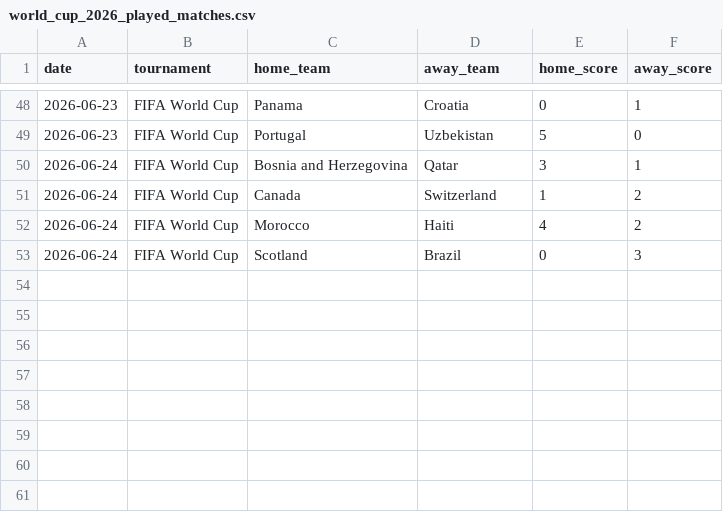
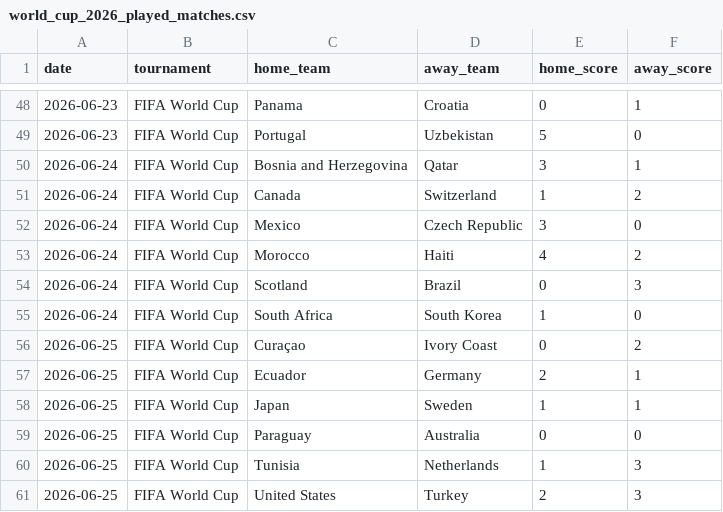
Before and after one commit to recalde73/mundial_2026_predictor, a CSV file: data/processed/world_cup_2026_played_matches.csv, drawn as a sheet; only a part is shown, gaps mark what is left out; the diff names each change by its address in the sheet, - before the commit and + after, or states it on an @@ line.

```diff
--- a/data/processed/world_cup_2026_played_matches.csv
+++ b/data/processed/world_cup_2026_played_matches.csv
+row 52: 2026-06-24 | FIFA World Cup | Mexico | Czech Republic | 3 | 0
+row 55: 2026-06-24 | FIFA World Cup | South Africa | South Korea | 1 | 0
+row 56: 2026-06-25 | FIFA World Cup | Curaçao | Ivory Coast | 0 | 2
+row 57: 2026-06-25 | FIFA World Cup | Ecuador | Germany | 2 | 1
+row 58: 2026-06-25 | FIFA World Cup | Japan | Sweden | 1 | 1
+row 59: 2026-06-25 | FIFA World Cup | Paraguay | Australia | 0 | 0
+row 60: 2026-06-25 | FIFA World Cup | Tunisia | Netherlands | 1 | 3
+row 61: 2026-06-25 | FIFA World Cup | United States | Turkey | 2 | 3
```
Also changed, not shown: data/manual/match_results_overrides.csv, 12 other files.
